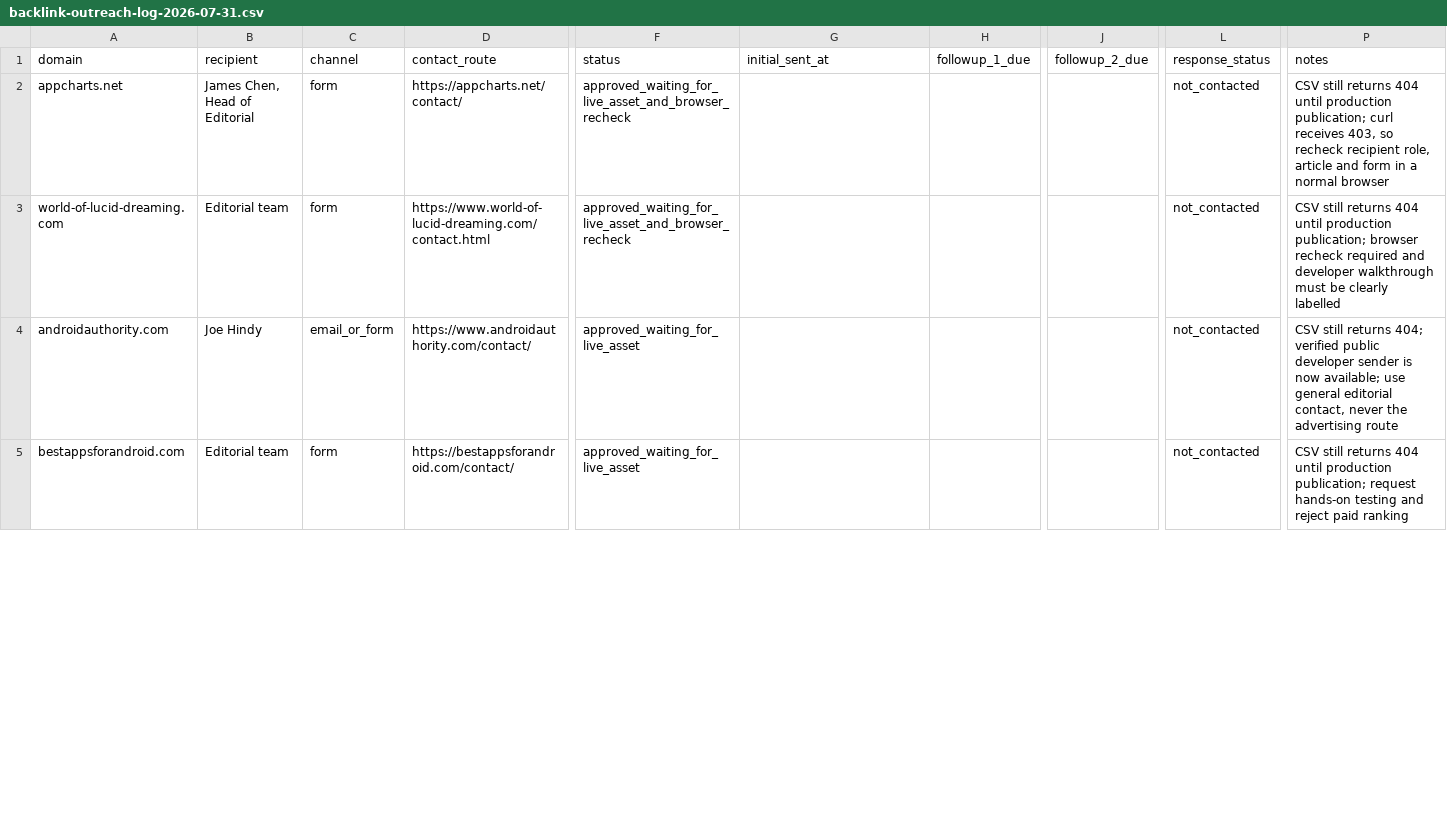
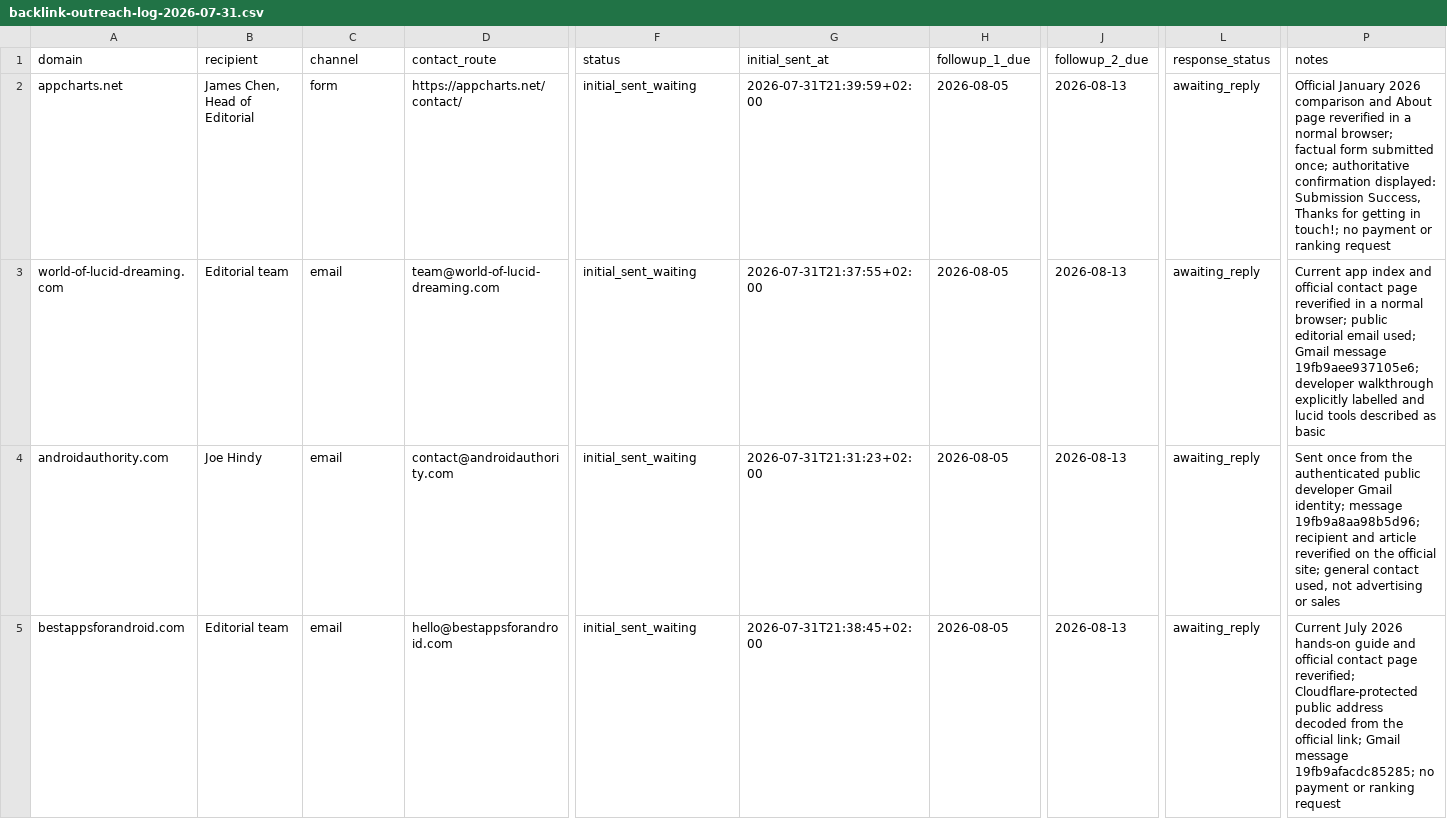
Before and after one commit to thannous/dreamer, a CSV file: marketing/seo/backlink-outreach-log-2026-07-31.csv, drawn as a sheet; only a part is shown, gaps mark what is left out; the diff covers the shown part only; the diff names each change by its address in the sheet, - before the commit and + after, or states it on an @@ line.

Commit message:
docs(seo): record verified editorial outreach

```diff
--- a/marketing/seo/backlink-outreach-log-2026-07-31.csv
+++ b/marketing/seo/backlink-outreach-log-2026-07-31.csv
-F2:F3 (status): approved_waiting_for_live_asset_and_browser_recheck
+F2:F3 (status): initial_sent_waiting
-G2 (initial_sent_at): (empty)
+G2 (initial_sent_at): 2026-07-31T21:39:59+02:00
-H2:H5 (followup_1_due): (empty)
+H2:H5 (followup_1_due): 2026-08-05
-J2:J5 (followup_2_due): (empty)
+J2:J5 (followup_2_due): 2026-08-13
-L2:L5 (response_status): not_contacted
+L2:L5 (response_status): awaiting_reply
-P2 (notes): CSV still returns 404 until production publication; curl receives 403, so recheck recipient role, article and form in a normal browser
+P2 (notes): Official January 2026 comparison and About page reverified in a normal browser; factual form submitted once; authoritative confirmation displayed: Submission Success, Thanks for getting in touch!; no payment or ranking request
-C3 (channel): form
+C3 (channel): email
-D3 (contact_route): https://www.world-of-lucid-dreaming.com/contact.html
+D3 (contact_route): team@world-of-lucid-dreaming.com
-G3 (initial_sent_at): (empty)
+G3 (initial_sent_at): 2026-07-31T21:37:55+02:00
-P3 (notes): CSV still returns 404 until production publication; browser recheck required and developer walkthrough must be clearly labelled
+P3 (notes): Current app index and official contact page reverified in a normal browser; public editorial email used; Gmail message 19fb9aee937105e6; developer walkthrough explicitly labelled and lucid tools described as basic
-C4 (channel): email_or_form
+C4 (channel): email
-D4 (contact_route): https://www.androidauthority.com/contact/
+D4 (contact_route): contact@androidauthority.com
-F4:F5 (status): approved_waiting_for_live_asset
+F4:F5 (status): initial_sent_waiting
-G4 (initial_sent_at): (empty)
+G4 (initial_sent_at): 2026-07-31T21:31:23+02:00
-P4 (notes): CSV still returns 404; verified public developer sender is now available; use general editorial contact, never the advertising route
+P4 (notes): Sent once from the authenticated public developer Gmail identity; message 19fb9a8aa98b5d96; recipient and article reverified on the official site; general contact used, not advertising or sales
-C5 (channel): form
+C5 (channel): email
-D5 (contact_route): https://bestappsforandroid.com/contact/
+D5 (contact_route): hello@bestappsforandroid.com
-G5 (initial_sent_at): (empty)
+G5 (initial_sent_at): 2026-07-31T21:38:45+02:00
-P5 (notes): CSV still returns 404 until production publication; request hands-on testing and reject paid ranking
+P5 (notes): Current July 2026 hands-on guide and official contact page reverified; Cloudflare-protected public address decoded from the official link; Gmail message 19fb9afacdc85285; no payment or ranking request
```
Also changed, not shown: 37 edited cells elsewhere in this file, marketing/seo/backlink-prospects-2026-07-31.csv, 2 other files.
